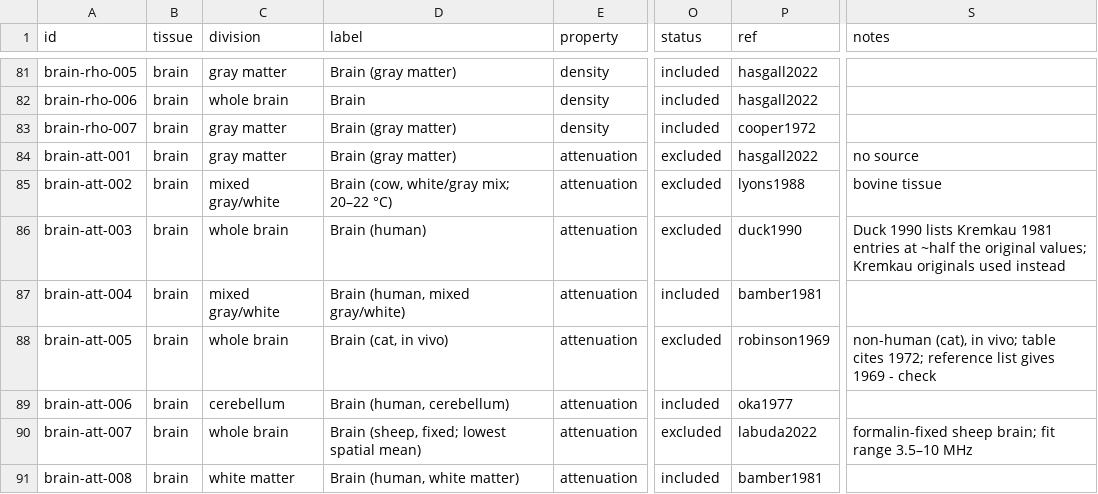
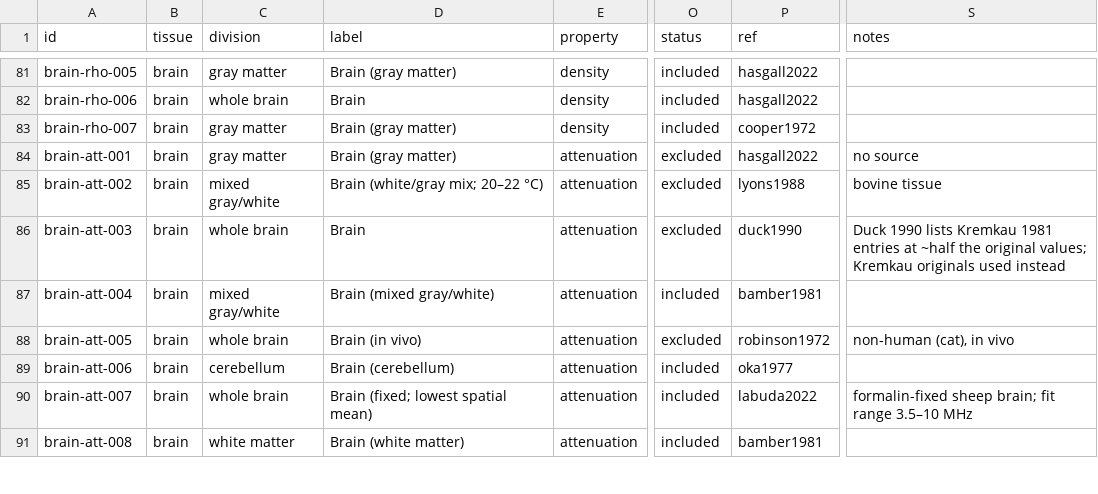
Before and after one commit to ITRUSST/itrusst_properties, a CSV file: literature_web/data/measurements.csv, drawn as a sheet; only a part is shown, gaps mark what is left out; the diff covers the shown part only; the diff names each change by its address in the sheet, - before the commit and + after, or states it on an @@ line.

Commit message:
Add versioned bounds and reference benchmark; sync data with Supp. Table S1 and Table 1
- data/bounds.csv: LOW/HIGH per version plus the Table 1 reference benchmark (skull, brain) and uniform water values; meta.json holds the database version
- Sync with the S1 draft of 2026-10-14: Fry & Barger diploë and whole-skull attenuation re-digitised (HIGH now skull-att-013); Labuda (2022) brain attenuation included; Lyons & Parker brain absorption fraction 0.89; Robinson & Lele dated 1972; notes follow the S1 footnotes
- Brain thermal conductivity bounds 0.48/0.55 as in Table 1; absorption-fraction HIGH of 1 marked as a conservative assumption
- Species removed from labels (own column); skull-abs-002 species cow; human with Fry/Webb as sources
- validate.py: bounds/version checks, LOW <= reference <= HIGH, bounds must overlap range rows and enclose point values, duplicate check via shared primary source, species-in-label warning, absorption fraction <= 1

```diff
--- a/literature_web/data/measurements.csv
+++ b/literature_web/data/measurements.csv
-D85 (label): Brain (cow, white/gray mix; 20–22 °C)
+D85 (label): Brain (white/gray mix; 20–22 °C)
-D86 (label): Brain (human)
+D86 (label): Brain
-D87 (label): Brain (human, mixed gray/white)
+D87 (label): Brain (mixed gray/white)
-D88 (label): Brain (cat, in vivo)
+D88 (label): Brain (in vivo)
-P88 (ref): robinson1969
+P88 (ref): robinson1972
-S88 (notes): …(cat), in vivo; table cites 1972; reference list gives 1969 - check
+S88 (notes): …(cat), in vivo
-D89 (label): Brain (human, cerebellum)
+D89 (label): Brain (cerebellum)
-D90 (label): Brain (sheep, fixed; lowest spatial mean)
+D90 (label): Brain (fixed; lowest spatial mean)
-O90 (status): excluded
+O90 (status): included
-D91 (label): Brain (human, white matter)
+D91 (label): Brain (white matter)
```
Also changed, not shown: 68 edited cells elsewhere in this file, literature_web/data/references.csv, 6 other files.
